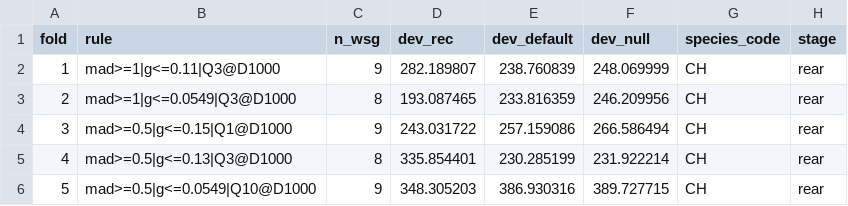
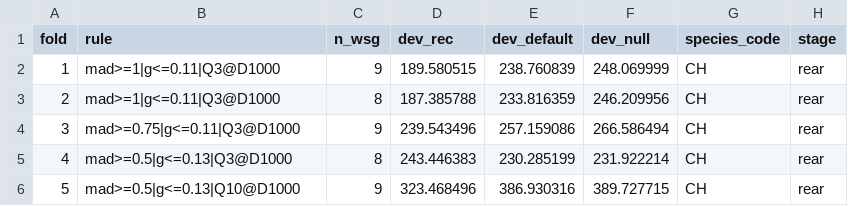
Before and after one commit to NewGraphEnvironment/knowledge, a CSV file: data/tune/CH_rear_honest.csv, drawn as a sheet.

```diff
--- a/data/tune/CH_rear_honest.csv
+++ b/data/tune/CH_rear_honest.csv
@@ -1,6 +1,6 @@
 fold,rule,n_wsg,dev_rec,dev_default,dev_null,species_code,stage
-1,mad>=1|g<=0.11|Q3@D1000,9,282.189807,238.760839,248.069999,CH,rear
-2,mad>=1|g<=0.0549|Q3@D1000,8,193.087465,233.816359,246.209956,CH,rear
-3,mad>=0.5|g<=0.15|Q1@D1000,9,243.031722,257.159086,266.586494,CH,rear
-4,mad>=0.5|g<=0.13|Q3@D1000,8,335.854401,230.285199,231.922214,CH,rear
-5,mad>=0.5|g<=0.0549|Q10@D1000,9,348.305203,386.930316,389.727715,CH,rear
+1,mad>=1|g<=0.11|Q3@D1000,9,189.580515,238.760839,248.069999,CH,rear
+2,mad>=1|g<=0.11|Q3@D1000,8,187.385788,233.816359,246.209956,CH,rear
+3,mad>=0.75|g<=0.11|Q3@D1000,9,239.543496,257.159086,266.586494,CH,rear
+4,mad>=0.5|g<=0.13|Q3@D1000,8,243.446383,230.285199,231.922214,CH,rear
+5,mad>=0.5|g<=0.13|Q10@D1000,9,323.468496,386.930316,389.727715,CH,rear
```
Also changed, not shown: data/tune/CH_rear_curves.csv, data/tune/CH_rear_seeds.csv, 6 other files.
